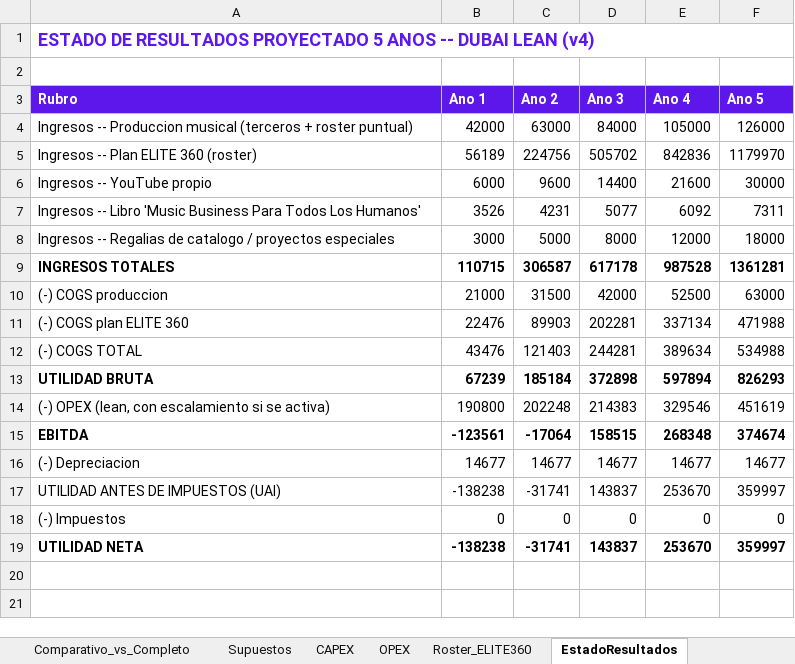
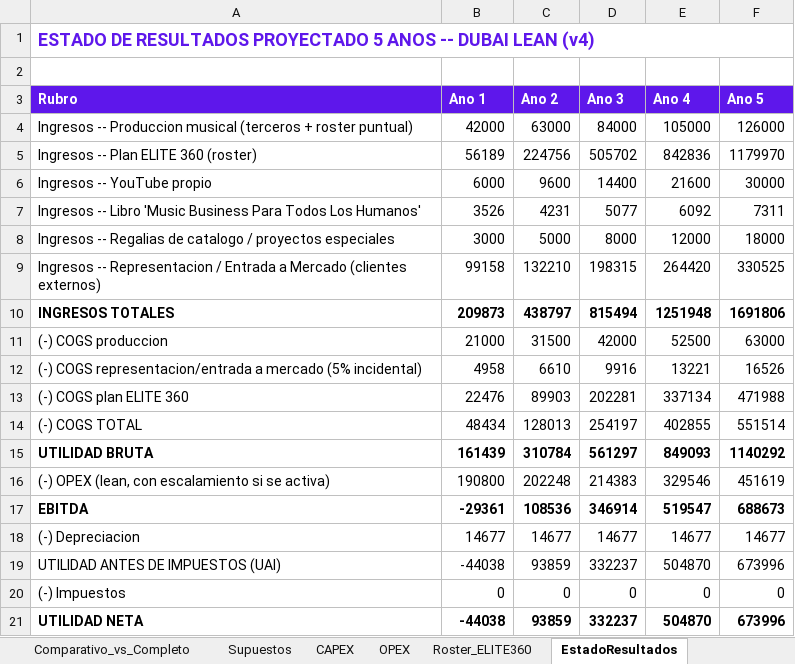
Before and after one commit to joseg09dg-888/immusic-content-engine, an Excel workbook: docs/sello_plan/modelo_financiero_sello_dubai_lean.xlsx, sheet EstadoResultados, drawn as a sheet; values as stored, in another font and other column widths than the file's, no borders; addresses are those after the commit; the diff names each change by its address in the sheet, - before the commit and + after, or states it on an @@ line.

```diff
--- a/docs/sello_plan/modelo_financiero_sello_dubai_lean.xlsx (sheet EstadoResultados)
+++ b/docs/sello_plan/modelo_financiero_sello_dubai_lean.xlsx (sheet EstadoResultados)
+row 9: Ingresos -- Representacion / Entrada a Mercado (clientes externos) | 99158 | 132210 | 198315 | 264420 | 330525
-B10 (Ano 1): 110715
+B10 (Ano 1): 209873
-C10 (Ano 2): 306587
+C10 (Ano 2): 438797
-D10 (Ano 3): 617178
+D10 (Ano 3): 815494
-E10 (Ano 4): 987528
+E10 (Ano 4): 1251948
-F10 (Ano 5): 1361281
+F10 (Ano 5): 1691806
+row 12: (-) COGS representacion/entrada a mercado (5% incidental) | 4958 | 6610 | 9916 | 13221 | 16526
-B14 (Ano 1): 43476
+B14 (Ano 1): 48434
-C14 (Ano 2): 121403
+C14 (Ano 2): 128013
-D14 (Ano 3): 244281
+D14 (Ano 3): 254197
-E14 (Ano 4): 389634
+E14 (Ano 4): 402855
-F14 (Ano 5): 534988
+F14 (Ano 5): 551514
-B15 (Ano 1): 67239
+B15 (Ano 1): 161439
-C15 (Ano 2): 185184
+C15 (Ano 2): 310784
-D15 (Ano 3): 372898
+D15 (Ano 3): 561297
-E15 (Ano 4): 597894
+E15 (Ano 4): 849093
-F15 (Ano 5): 826293
+F15 (Ano 5): 1140292
-B17 (Ano 1): -123561
+B17 (Ano 1): -29361
-C17 (Ano 2): -17064
+C17 (Ano 2): 108536
-D17 (Ano 3): 158515
+D17 (Ano 3): 346914
-E17 (Ano 4): 268348
+E17 (Ano 4): 519547
-F17 (Ano 5): 374674
+F17 (Ano 5): 688673
-B19 (Ano 1): -138238
+B19 (Ano 1): -44038
-C19 (Ano 2): -31741
+C19 (Ano 2): 93859
-D19 (Ano 3): 143837
+D19 (Ano 3): 332237
-E19 (Ano 4): 253670
+E19 (Ano 4): 504870
-F19 (Ano 5): 359997
+F19 (Ano 5): 673996
-B21 (Ano 1): -138238
+B21 (Ano 1): -44038
-C21 (Ano 2): -31741
+C21 (Ano 2): 93859
-D21 (Ano 3): 143837
+D21 (Ano 3): 332237
-E21 (Ano 4): 253670
+E21 (Ano 4): 504870
-F21 (Ano 5): 359997
+F21 (Ano 5): 673996
```
Also changed, not shown: sheet Comparativo_vs_Completo, sheet FlujoCaja_TIR_VAN, sheet Supuestos, 2 other files.
